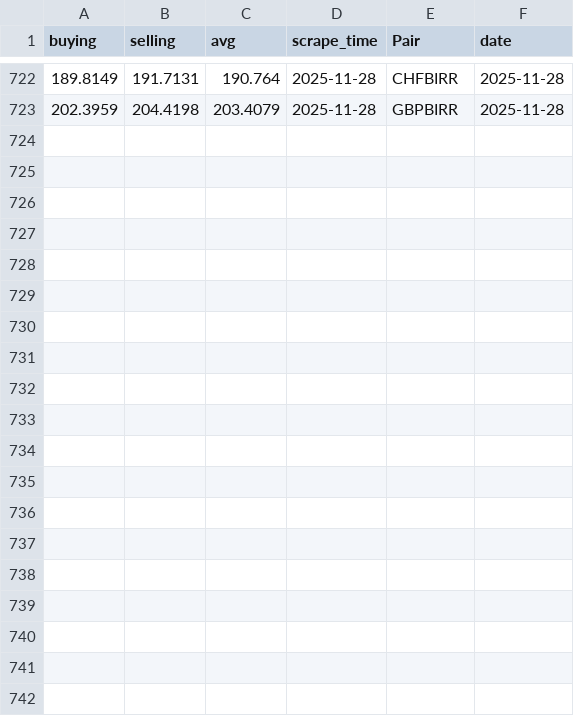
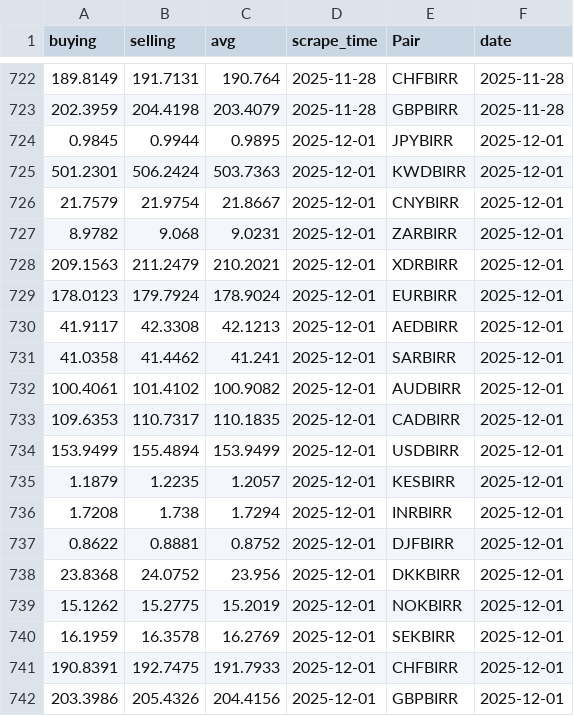
Before and after one commit to Imr-u/Afri_Rate, a CSV file: Scraper_&_datasets/Ethiopia_fx/ETB_fx.csv, drawn as a sheet; only a part is shown, gaps mark what is left out.

```diff
--- a/Scraper_&_datasets/Ethiopia_fx/ETB_fx.csv
+++ b/Scraper_&_datasets/Ethiopia_fx/ETB_fx.csv
@@ -723 +723,20 @@ buying,selling,avg,scrape_time,Pair,date
 202.3959,204.4198,203.4079,2025-11-28,GBPBIRR,2025-11-28
+0.9845,0.9944,0.9895,2025-12-01,JPYBIRR,2025-12-01
+501.2301,506.2424,503.7363,2025-12-01,KWDBIRR,2025-12-01
+21.7579,21.9754,21.8667,2025-12-01,CNYBIRR,2025-12-01
+8.9782,9.068,9.0231,2025-12-01,ZARBIRR,2025-12-01
+209.1563,211.2479,210.2021,2025-12-01,XDRBIRR,2025-12-01
+178.0123,179.7924,178.9024,2025-12-01,EURBIRR,2025-12-01
+41.9117,42.3308,42.1213,2025-12-01,AEDBIRR,2025-12-01
+41.0358,41.4462,41.241,2025-12-01,SARBIRR,2025-12-01
+100.4061,101.4102,100.9082,2025-12-01,AUDBIRR,2025-12-01
+109.6353,110.7317,110.1835,2025-12-01,CADBIRR,2025-12-01
+153.9499,155.4894,153.9499,2025-12-01,USDBIRR,2025-12-01
+1.1879,1.2235,1.2057,2025-12-01,KESBIRR,2025-12-01
+1.7208,1.738,1.7294,2025-12-01,INRBIRR,2025-12-01
+0.8622,0.8881,0.8752,2025-12-01,DJFBIRR,2025-12-01
+23.8368,24.0752,23.956,2025-12-01,DKKBIRR,2025-12-01
+15.1262,15.2775,15.2019,2025-12-01,NOKBIRR,2025-12-01
+16.1959,16.3578,16.2769,2025-12-01,SEKBIRR,2025-12-01
+190.8391,192.7475,191.7933,2025-12-01,CHFBIRR,2025-12-01
+203.3986,205.4326,204.4156,2025-12-01,GBPBIRR,2025-12-01
```
